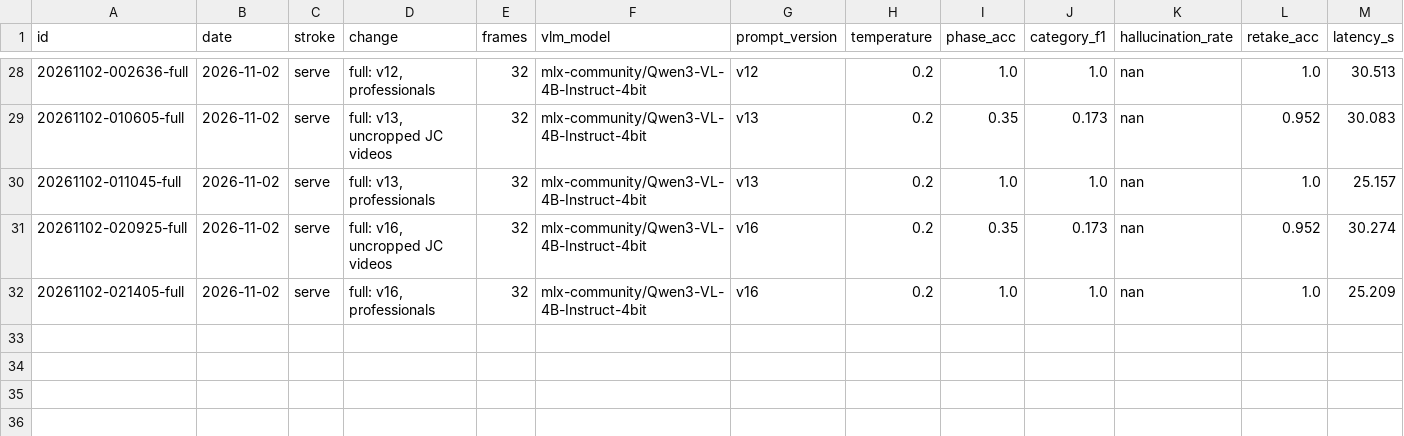
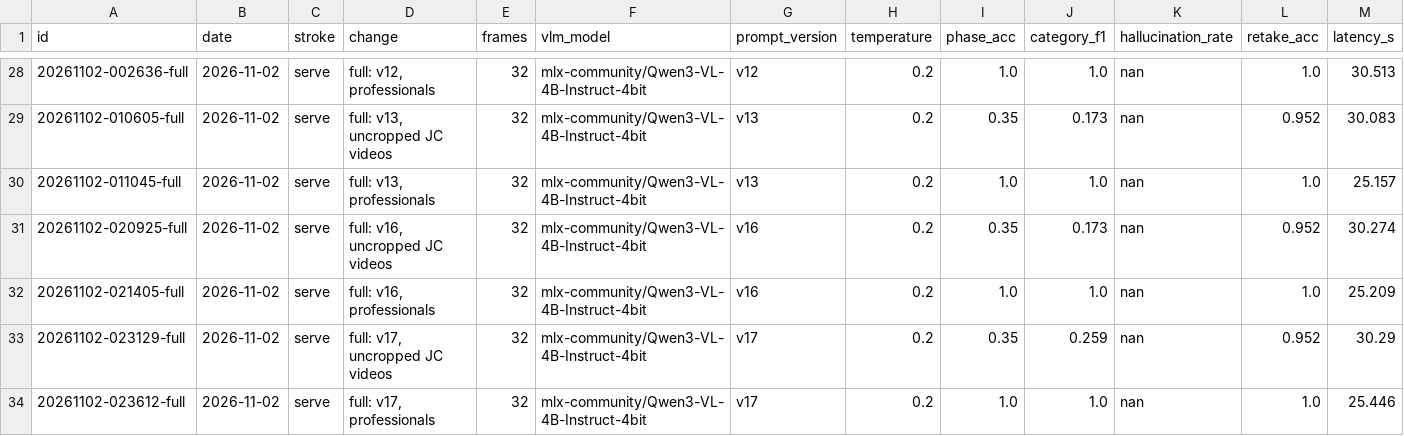
Before and after one commit to erneram/tennis-ai, a CSV file: experiments/iterations.csv, drawn as a sheet; only a part is shown, gaps mark what is left out; rows hold the shown columns only; the diff names each change by its address in the sheet, - before the commit and + after, or states it on an @@ line.

Commit message:
exp(serve): prompt v17, landing frame 0.6 s after contact
Balance judged on 11 of 21 JC serves (v16: 3) and 5 of 11 professional ones (v16: 1), no false alarm; jc-s25 is no longer flagged. Macro-F1 0.574 against claude_labels (v16 0.389).

```diff
--- a/experiments/iterations.csv
+++ b/experiments/iterations.csv
+row 33: 20261102-023129-full | 2026-11-02 | serve | full: v17, uncropped JC videos | 32 | mlx-community/Qwen3-VL-4B-Instruct-4bit | v17 | 0.2 | 0.35 | 0.259 | nan | 0.952 | 30.29
+row 34: 20261102-023612-full | 2026-11-02 | serve | full: v17, professionals | 32 | mlx-community/Qwen3-VL-4B-Instruct-4bit | v17 | 0.2 | 1.0 | 1.0 | nan | 1.0 | 25.446
```
Also changed, not shown: 4 other files.
